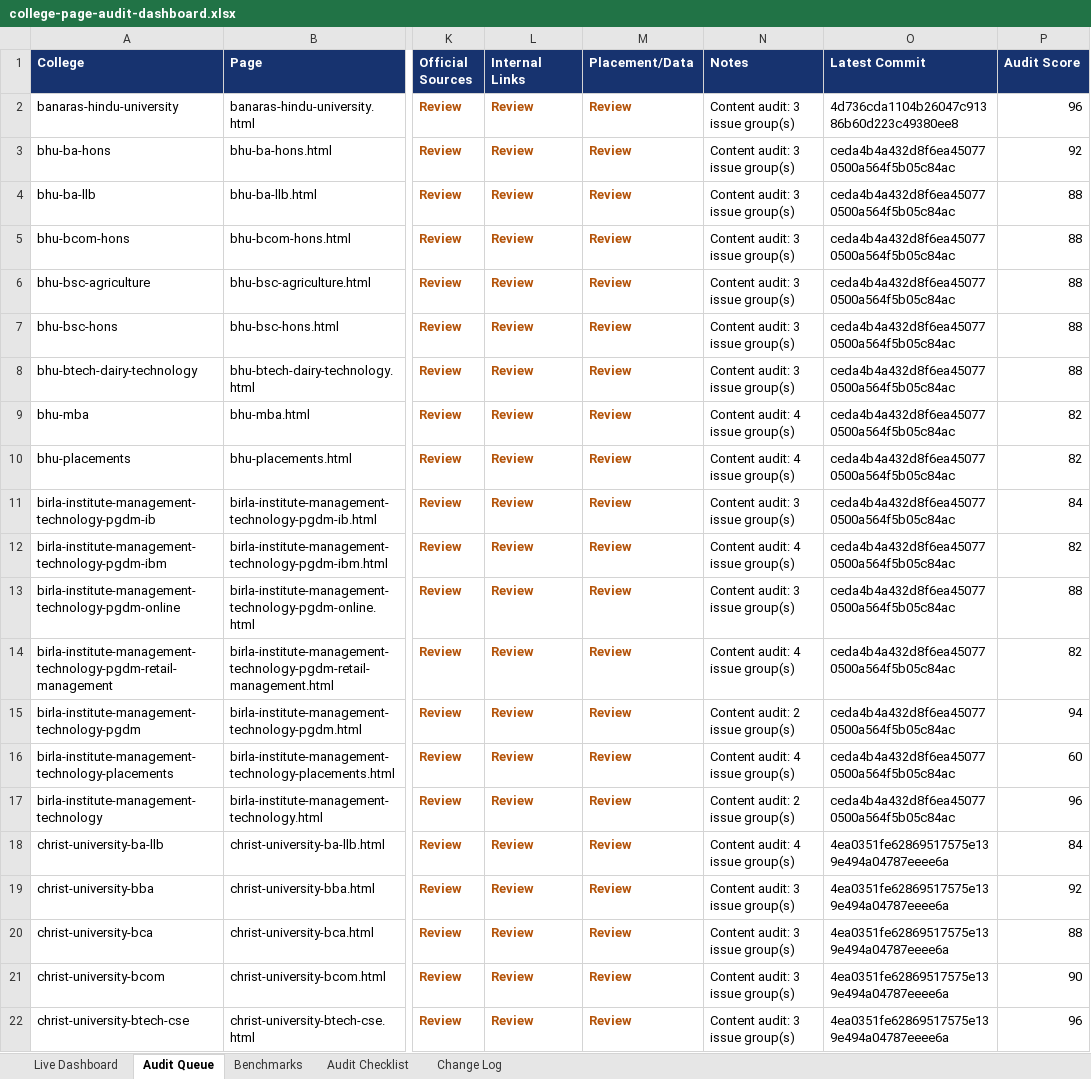
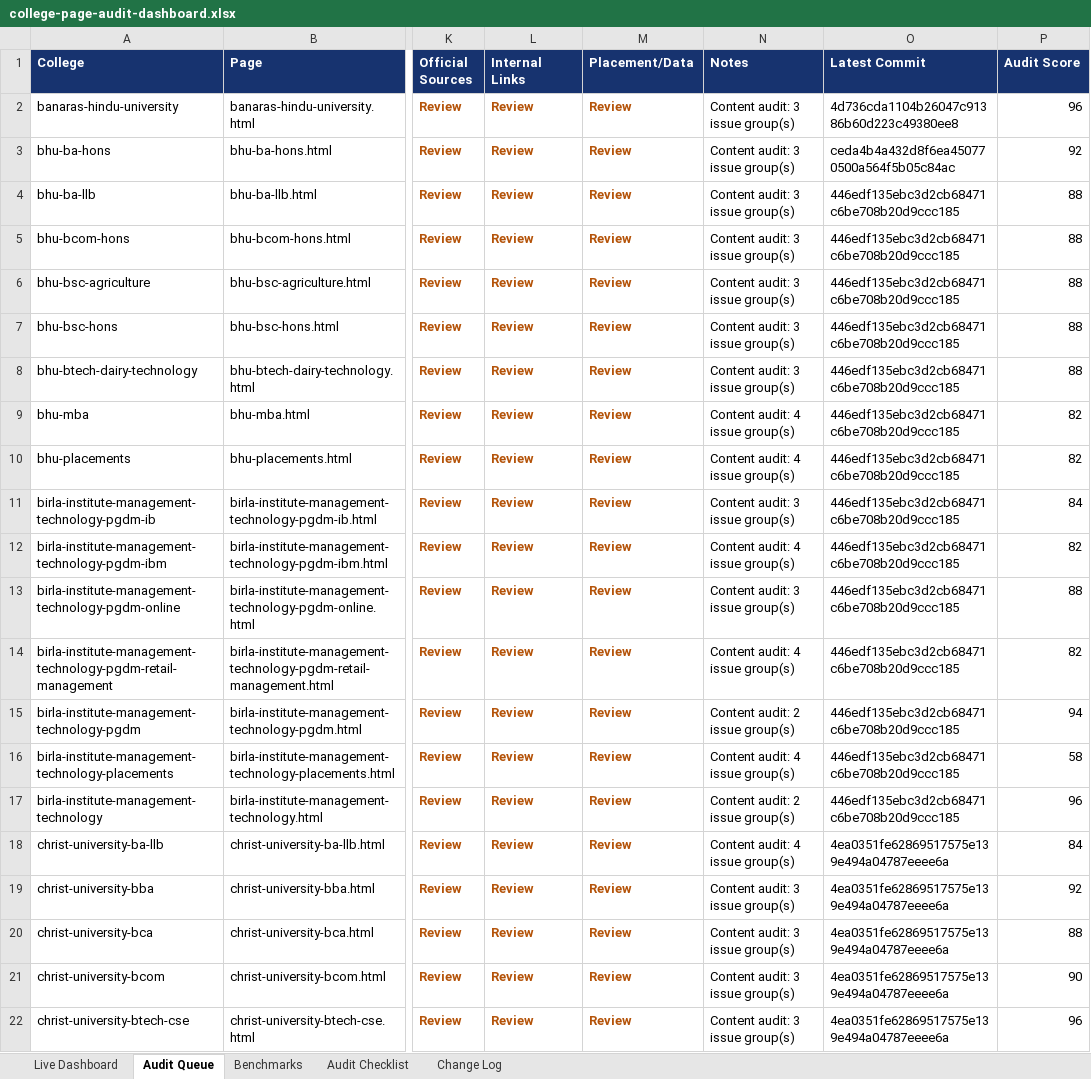
Before and after one commit to vai2110/mba-admission-portal, an Excel workbook: college-page-audit-dashboard.xlsx, sheet Audit Queue, drawn as a sheet; only a part is shown, gaps mark what is left out; values as stored, in another font and other column widths than the file's, no borders; table styles not drawn; the diff names each change by its address in the sheet, - before the commit and + after, or states it on an @@ line.

```diff
--- a/college-page-audit-dashboard.xlsx (sheet Audit Queue)
+++ b/college-page-audit-dashboard.xlsx (sheet Audit Queue)
-O4:O17 (Latest Commit): ceda4b4a432d8f6ea450770500a564f5b05c84ac
+O4:O17 (Latest Commit): 446edf135ebc3d2cb68471c6be708b20d9ccc185
-P16 (Audit Score): 60
+P16 (Audit Score): 58
```
Also changed, not shown: sheet Change Log, sheet Live Dashboard, college-production-tracker.xlsx, 1 other file.
